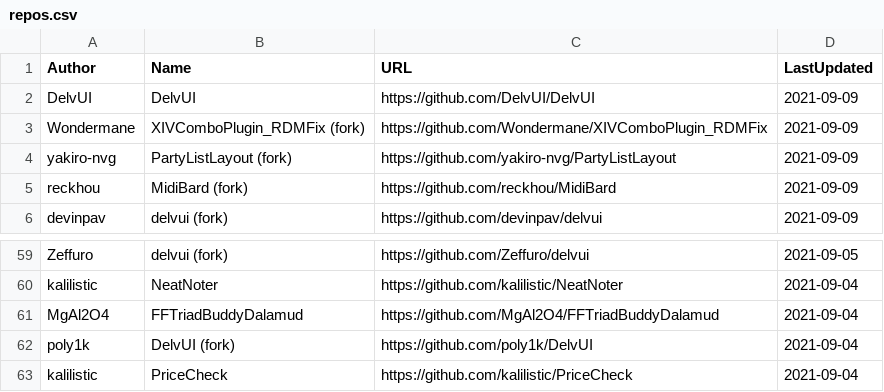
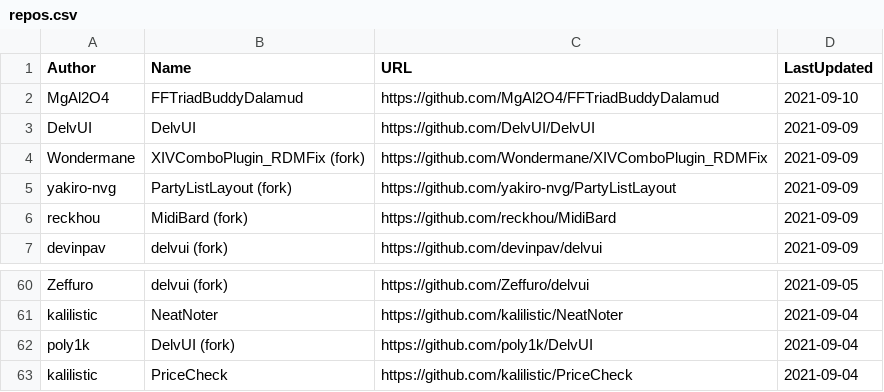
Before and after one commit to kalilistic/xivplugins, a CSV file: docs/_data/repos.csv, drawn as a sheet; only a part is shown, gaps mark what is left out.

```diff
--- a/docs/_data/repos.csv
+++ b/docs/_data/repos.csv
@@ -1,2 +1,3 @@
 Author,Name,URL,LastUpdated
+MgAl2O4,FFTriadBuddyDalamud,https://github.com/MgAl2O4/FFTriadBuddyDalamud,2021-09-10
 DelvUI,DelvUI,https://github.com/DelvUI/DelvUI,2021-09-09
@@ -60,3 +61,2 @@ Zeffuro,delvui (fork),https://github.com/Zeffuro/delvui,2021-09-05
 kalilistic,NeatNoter,https://github.com/kalilistic/NeatNoter,2021-09-04
-MgAl2O4,FFTriadBuddyDalamud,https://github.com/MgAl2O4/FFTriadBuddyDalamud,2021-09-04
 poly1k,DelvUI (fork),https://github.com/poly1k/DelvUI,2021-09-04
```
